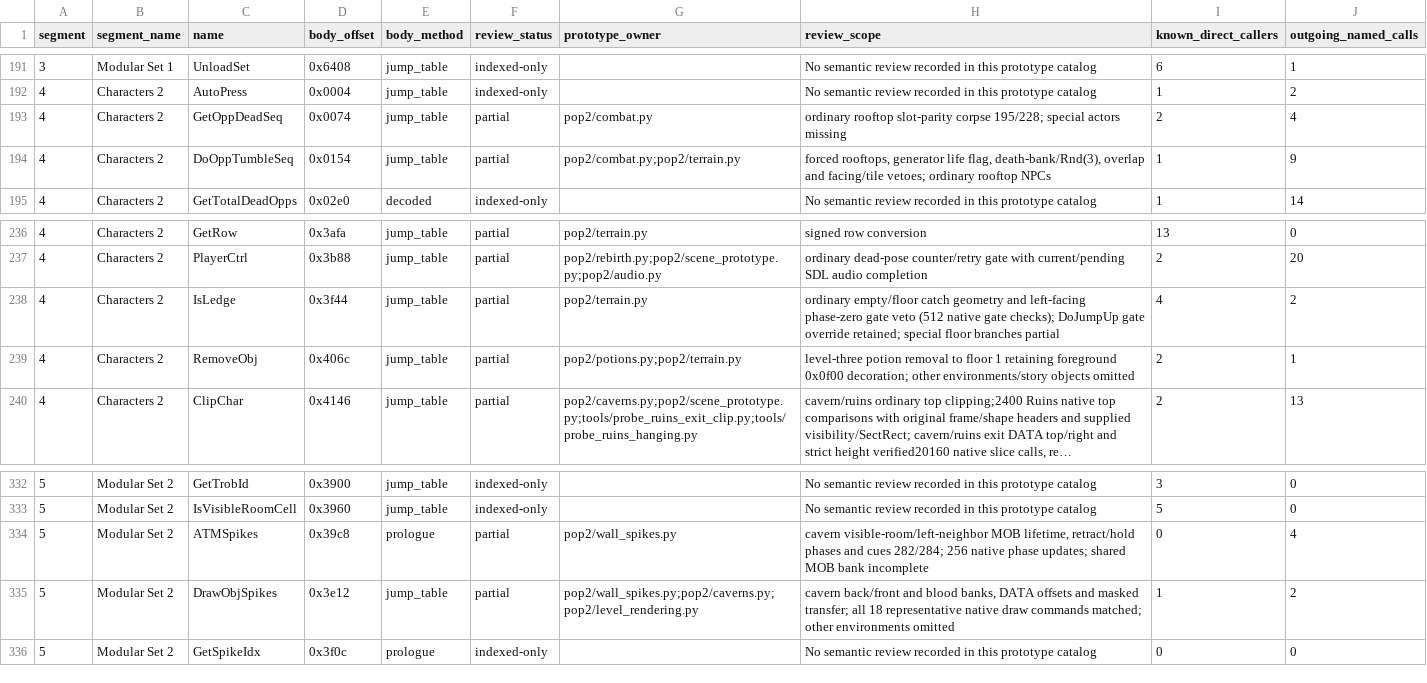
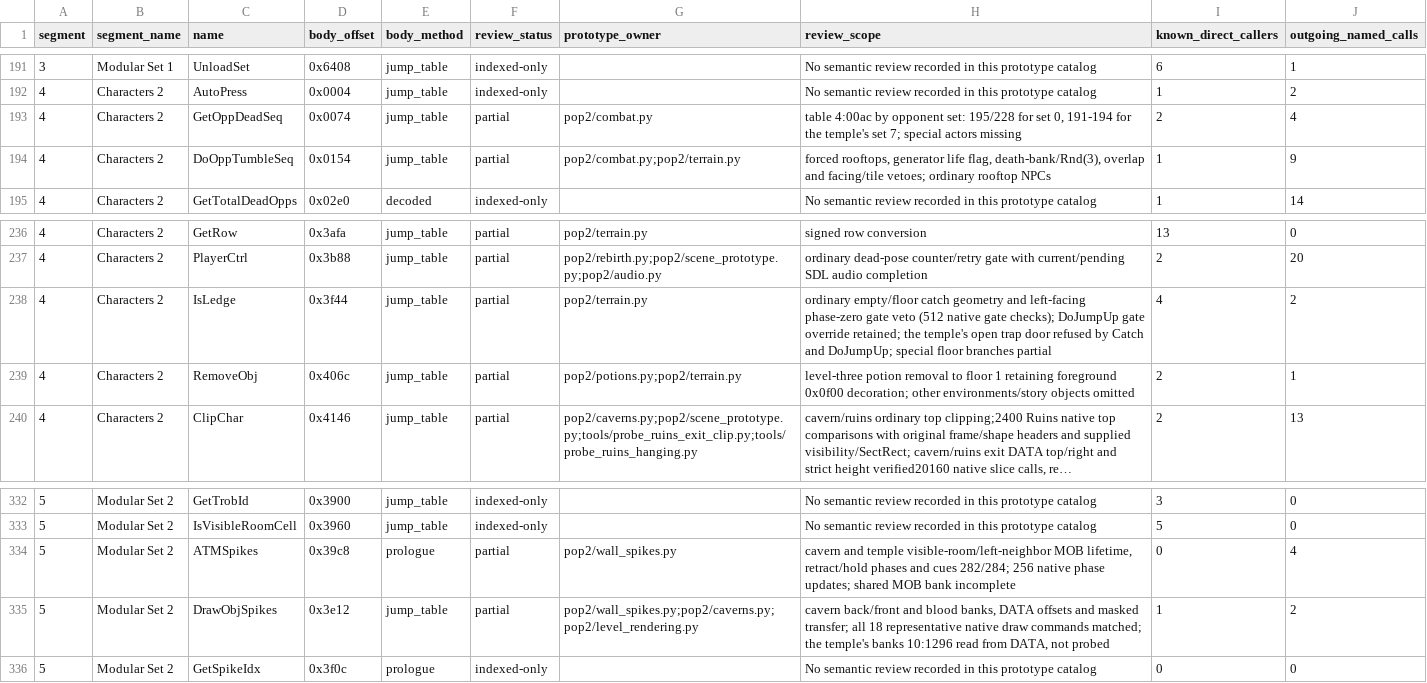
Before and after one commit to Pessegos/prince-of-persia-2-macintosh-native, a CSV file: docs/RECOVERY_CATALOG.csv, drawn as a sheet; only a part is shown, gaps mark what is left out; long unchanged cells end in ….

Commit message:
Temple playtest: open trap doors give no grip, debris kills sleeping guards, birdhead corpses
The Prince's step now opens a trap door, a deliberate port exception at the user's request. The routes of levels 11 and 12 no longer catch the ledge past an open door.

```diff
--- a/docs/RECOVERY_CATALOG.csv
+++ b/docs/RECOVERY_CATALOG.csv
@@ -192,3 +192,3 @@ segment,segment_name,name,body_offset,body_method,review_status,prototype_owner,
 4,Characters 2,AutoPress,0x0004,jump_table,indexed-only,,No semantic review recorded in this prototype catalog,1,2
-4,Characters 2,GetOppDeadSeq,0x0074,jump_table,partial,pop2/combat.py,ordinary rooftop slot-parity corpse 195/228; special actors missing,2,4
+4,Characters 2,GetOppDeadSeq,0x0074,jump_table,partial,pop2/combat.py,"table 4:00ac by opponent set: 195/228 for set 0, 191-194 for the temple's set 7; special actors missing",2,4
 4,Characters 2,DoOppTumbleSeq,0x0154,jump_table,partial,pop2/combat.py;pop2/terrain.py,"forced rooftops, generator life flag, death-bank/Rnd(3), overlap and facing/tile vetoes; ordinary rooftop NPCs",1,9
@@ -237,3 +237,3 @@ segment,segment_name,name,body_offset,body_method,review_status,prototype_owner,
 4,Characters 2,PlayerCtrl,0x3b88,jump_table,partial,pop2/rebirth.py;pop2/scene_prototype.py;pop2/audio.py,ordinary dead-pose counter/retry gate with current/pending SDL audio completion,2,20
-4,Characters 2,IsLedge,0x3f44,jump_table,partial,pop2/terrain.py,ordinary empty/floor catch geometry and left-facing phase-zero gate veto (512 native gate checks); DoJumpUp gate override retained; special floor branches partial,4,2
+4,Characters 2,IsLedge,0x3f44,jump_table,partial,pop2/terrain.py,ordinary empty/floor catch geometry and left-facing phase-zero gate veto (512 native gate checks); DoJumpUp gate override retained; the temple's open trap door refused by Catch and DoJumpUp; special floor branches partial,4,2
 4,Characters 2,RemoveObj,0x406c,jump_table,partial,pop2/potions.py;pop2/terrain.py,level-three potion removal to floor 1 retaining foreground 0x0f00 decoration; other environments/story objects omitted,2,1
@@ -333,4 +333,4 @@ segment,segment_name,name,body_offset,body_method,review_status,prototype_owner,
 5,Modular Set 2,IsVisibleRoomCell,0x3960,jump_table,indexed-only,,No semantic review recorded in this prototype catalog,5,0
-5,Modular Set 2,ATMSpikes,0x39c8,prologue,partial,pop2/wall_spikes.py,"cavern visible-room/left-neighbor MOB lifetime, retract/hold phases and cues 282/284; 256 native phase updates; shared MOB bank incomplete",0,4
-5,Modular Set 2,DrawObjSpikes,0x3e12,jump_table,partial,pop2/wall_spikes.py;pop2/caverns.py;pop2/level_rendering.py,"cavern back/front and blood banks, DATA offsets and masked transfer; all 18 representative native draw commands matched; other environments omitted",1,2
+5,Modular Set 2,ATMSpikes,0x39c8,prologue,partial,pop2/wall_spikes.py,"cavern and temple visible-room/left-neighbor MOB lifetime, retract/hold phases and cues 282/284; 256 native phase updates; shared MOB bank incomplete",0,4
+5,Modular Set 2,DrawObjSpikes,0x3e12,jump_table,partial,pop2/wall_spikes.py;pop2/caverns.py;pop2/level_rendering.py,"cavern back/front and blood banks, DATA offsets and masked transfer; all 18 representative native draw commands matched; the temple's banks 10:1296 read from DATA, not probed",1,2
 5,Modular Set 2,GetSpikeIdx,0x3f0c,prologue,indexed-only,,No semantic review recorded in this prototype catalog,0,0
```
Also changed, not shown: 14 other files.
